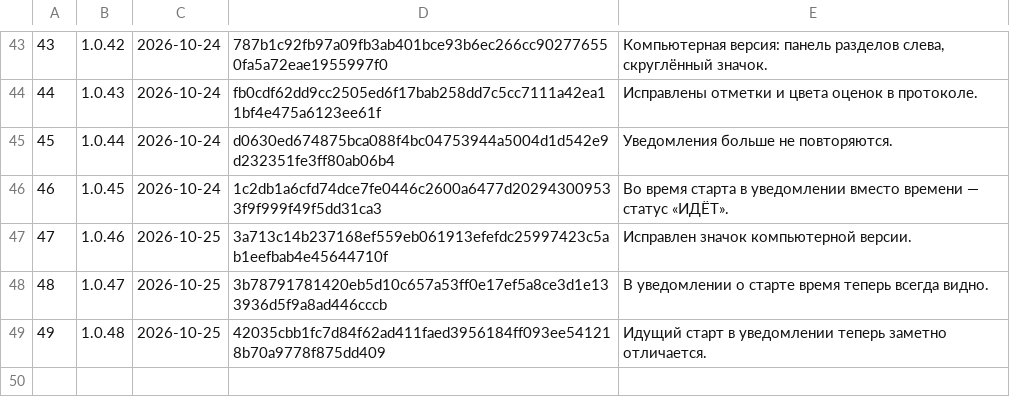
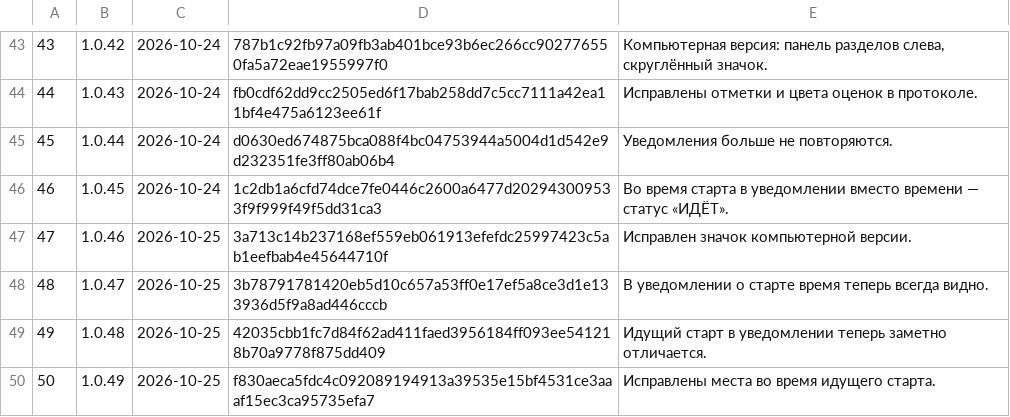
Before and after one commit to xFurya/Starty, a TSV file: tools/released.tsv, drawn as a sheet; only a part is shown, gaps mark what is left out.

```diff
--- a/tools/released.tsv
+++ b/tools/released.tsv
@@ -49 +49,2 @@
 49	1.0.48	2026-10-25	42035cbb1fc7d84f62ad411faed3956184ff093ee541218b70a9778f875dd409	Идущий старт в уведомлении теперь заметно отличается.
+50	1.0.49	2026-10-25	f830aeca5fdc4c092089194913a39535e15bf4531ce3aaaf15ec3ca95735efa7	Исправлены места во время идущего старта.
```
Also changed, not shown: 5 other files.
